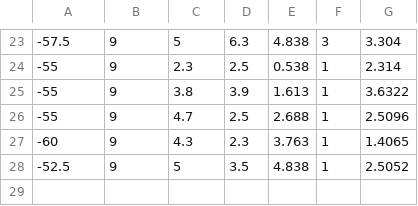
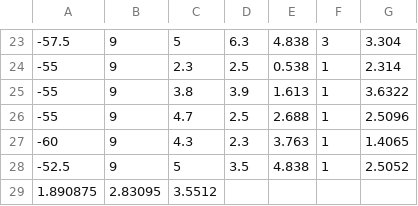
Before and after one commit to chao2zhang/PassiveRadar, a CSV file: 1_lab_test/3ap_probability.csv, drawn as a sheet; only a part is shown, gaps mark what is left out.

```diff
--- a/1_lab_test/3ap_probability.csv
+++ b/1_lab_test/3ap_probability.csv
@@ -28 +28,2 @@
 -52.5,9,5,3.5,4.838,1,2.5052
+1.890875,2.83095,3.5512,,,,
```
Also changed, not shown: 1_lab_test/3ap_intersect.csv, 1_lab_test/4ap_intersect.csv, 26 other files.
